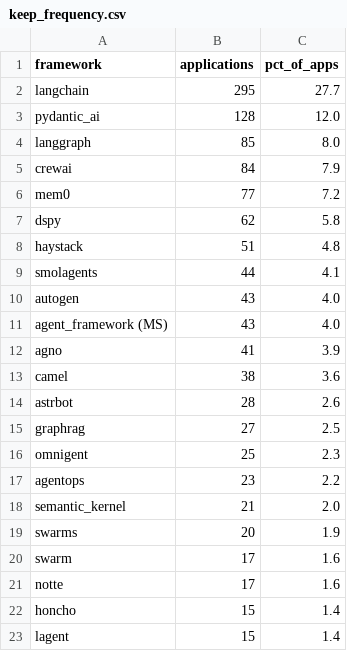
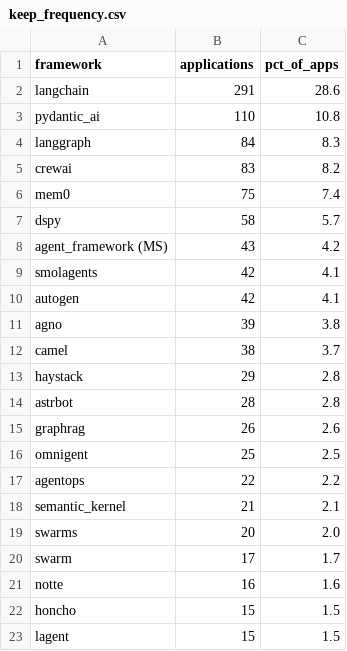
Before and after one commit to SethJonesIntern/GitHubSearch, a CSV file: pipeline/artifacts/keep_frequency.csv, drawn as a sheet; only a part is shown; the diff covers the shown part only.

```diff
--- a/pipeline/artifacts/keep_frequency.csv
+++ b/pipeline/artifacts/keep_frequency.csv
@@ -1,23 +1,23 @@
 framework,applications,pct_of_apps
-langchain,295,27.7
-pydantic_ai,128,12.0
-langgraph,85,8.0
-crewai,84,7.9
-mem0,77,7.2
-dspy,62,5.8
-haystack,51,4.8
-smolagents,44,4.1
-autogen,43,4.0
-agent_framework (MS),43,4.0
-agno,41,3.9
-camel,38,3.6
-astrbot,28,2.6
-graphrag,27,2.5
-omnigent,25,2.3
-agentops,23,2.2
-semantic_kernel,21,2.0
-swarms,20,1.9
-swarm,17,1.6
-notte,17,1.6
-honcho,15,1.4
-lagent,15,1.4
+langchain,291,28.6
+pydantic_ai,110,10.8
+langgraph,84,8.3
+crewai,83,8.2
+mem0,75,7.4
+dspy,58,5.7
+agent_framework (MS),43,4.2
+smolagents,42,4.1
+autogen,42,4.1
+agno,39,3.8
+camel,38,3.7
+haystack,29,2.8
+astrbot,28,2.8
+graphrag,26,2.6
+omnigent,25,2.5
+agentops,22,2.2
+semantic_kernel,21,2.1
+swarms,20,2.0
+swarm,17,1.7
+notte,16,1.6
+honcho,15,1.5
+lagent,15,1.5
```
Also changed, not shown: 1 added row, 1 removed row and 5 edited cells elsewhere in this file, pipeline/artifacts/analysis/calls_by_framework.csv, pipeline/artifacts/analysis/determinism_knobs.csv, 35 other files.
